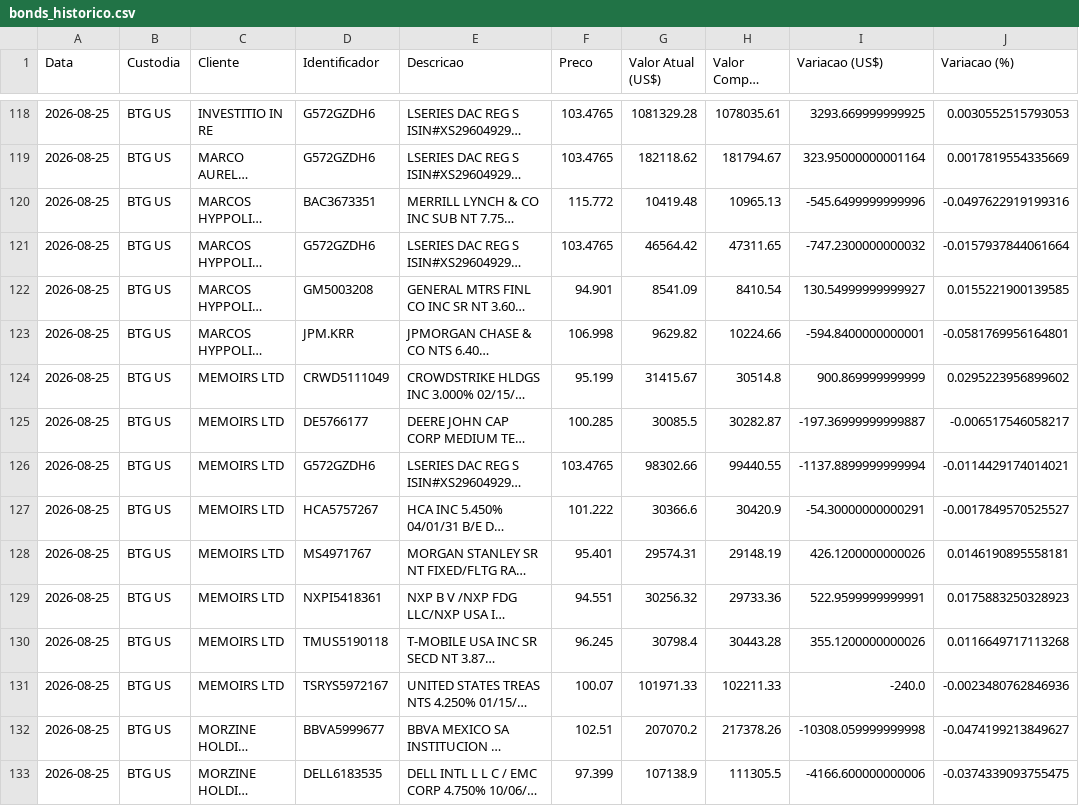
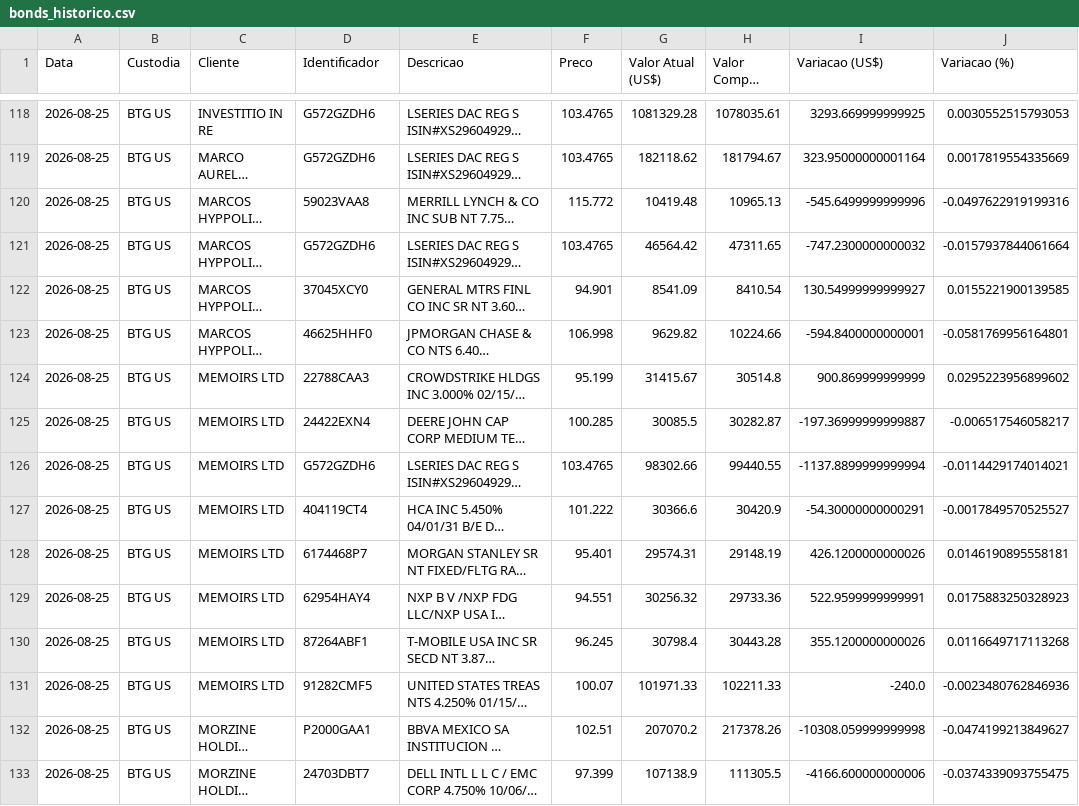
Before and after one commit to felipemuro03/dash-offshore, a CSV file: data/bonds_historico.csv, drawn as a sheet; only a part is shown, gaps mark what is left out; long unchanged cells end in …; the diff covers the shown part only; the diff names each change by its address in the sheet, - before the commit and + after, or states it on an @@ line.

```diff
--- a/data/bonds_historico.csv
+++ b/data/bonds_historico.csv
-D120 (Identificador): BAC3673351
+D120 (Identificador): 59023VAA8
-D122 (Identificador): GM5003208
+D122 (Identificador): 37045XCY0
-D123 (Identificador): JPM.KRR
+D123 (Identificador): 46625HHF0
-D124 (Identificador): CRWD5111049
+D124 (Identificador): 22788CAA3
-D125 (Identificador): DE5766177
+D125 (Identificador): 24422EXN4
-D127 (Identificador): HCA5757267
+D127 (Identificador): 404119CT4
-D128 (Identificador): MS4971767
+D128 (Identificador): 6174468P7
-D129 (Identificador): NXPI5418361
+D129 (Identificador): 62954HAY4
-D130 (Identificador): TMUS5190118
+D130 (Identificador): 87264ABF1
-D131 (Identificador): TSRYS5972167
+D131 (Identificador): 91282CMF5
-D132 (Identificador): BBVA5999677
+D132 (Identificador): P2000GAA1
-D133 (Identificador): DELL6183535
+D133 (Identificador): 24703DBT7
```
Also changed, not shown: 84 edited cells elsewhere in this file.
